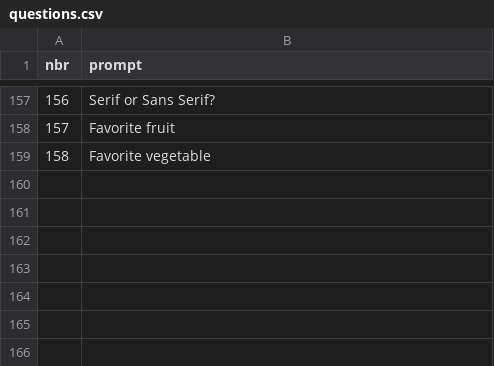
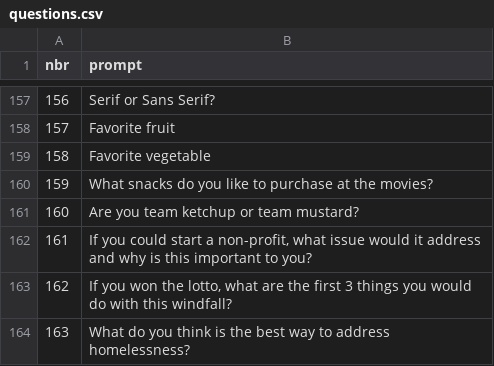
Before and after one commit to BitterScientist/bitterscientist.com, a CSV file: folders/archive/static/data/questions.csv, drawn as a sheet; only a part is shown, gaps mark what is left out.

Commit message:
update temp archive post

```diff
--- a/folders/archive/static/data/questions.csv
+++ b/folders/archive/static/data/questions.csv
@@ -159 +159,6 @@ nbr,prompt
 158,Favorite vegetable
+159,What snacks do you like to purchase at the movies?
+160,Are you team ketchup or team mustard?
+161,"If you could start a non-profit, what issue would it address and why is this important to you?"
+162,"If you won the lotto, what are the first 3 things you would do with this windfall?"
+163,What do you think is the best way to address homelessness?
```
Also changed, not shown: 4 other files.
